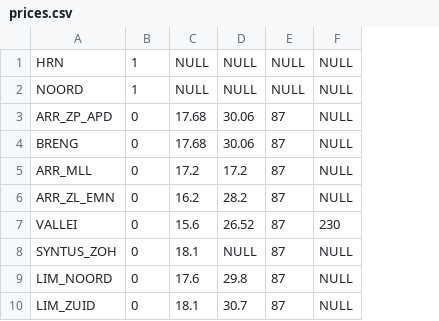
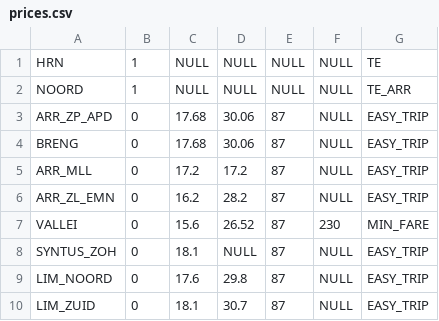
Before and after one commit to bliksemlabs/Glassbox, a CSV file: prices.csv, drawn as a sheet; the diff names each change by its address in the sheet, - before the commit and + after, or states it on an @@ line.

```diff
--- a/prices.csv
+++ b/prices.csv
+column G, rows 1-10: TE | TE_ARR | EASY_TRIP | EASY_TRIP | EASY_TRIP | EASY_TRIP | MIN_FARE | EASY_TRIP | EASY_TRIP | EASY_TRIP
```
Also changed, not shown: 2 other files.
